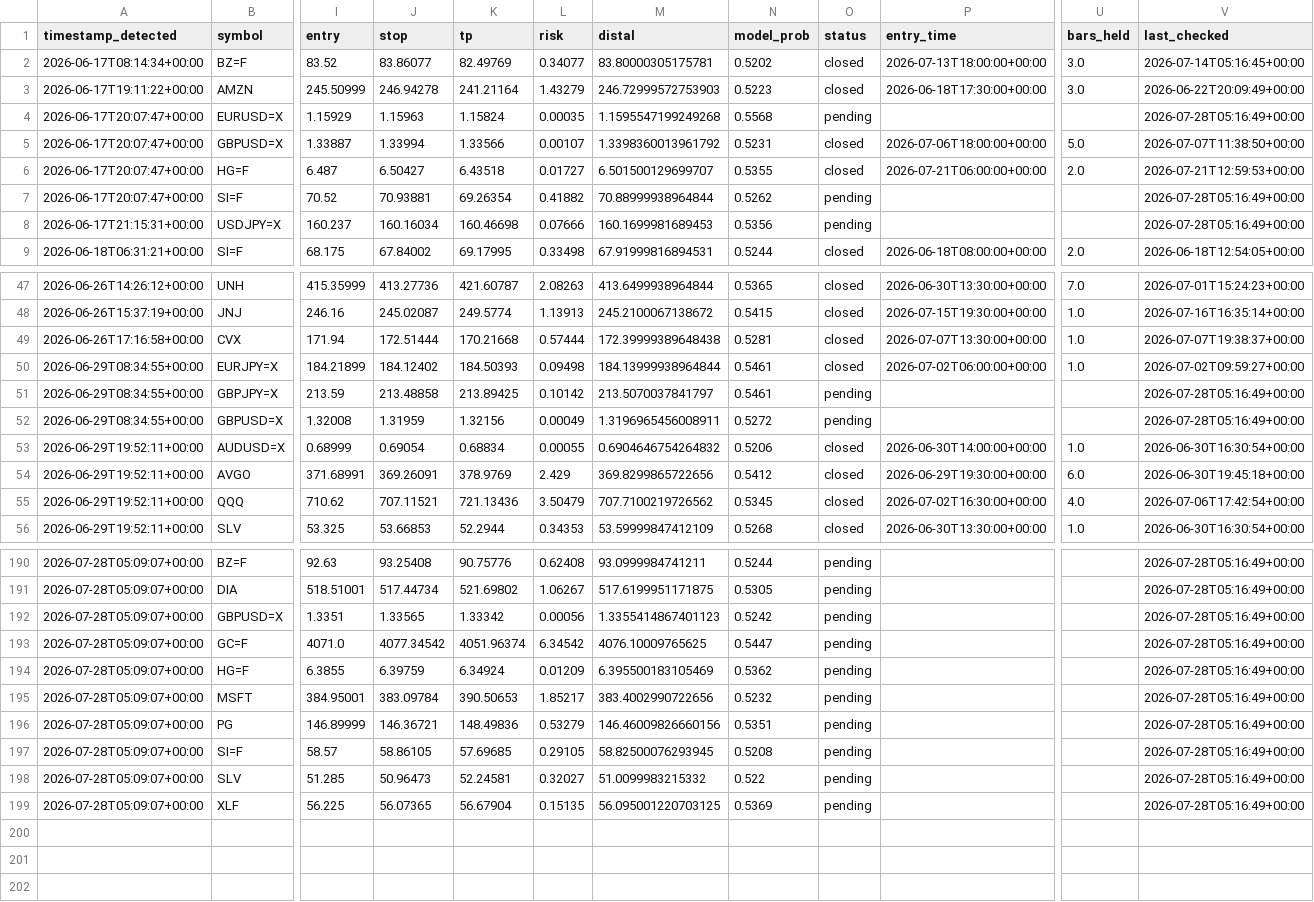
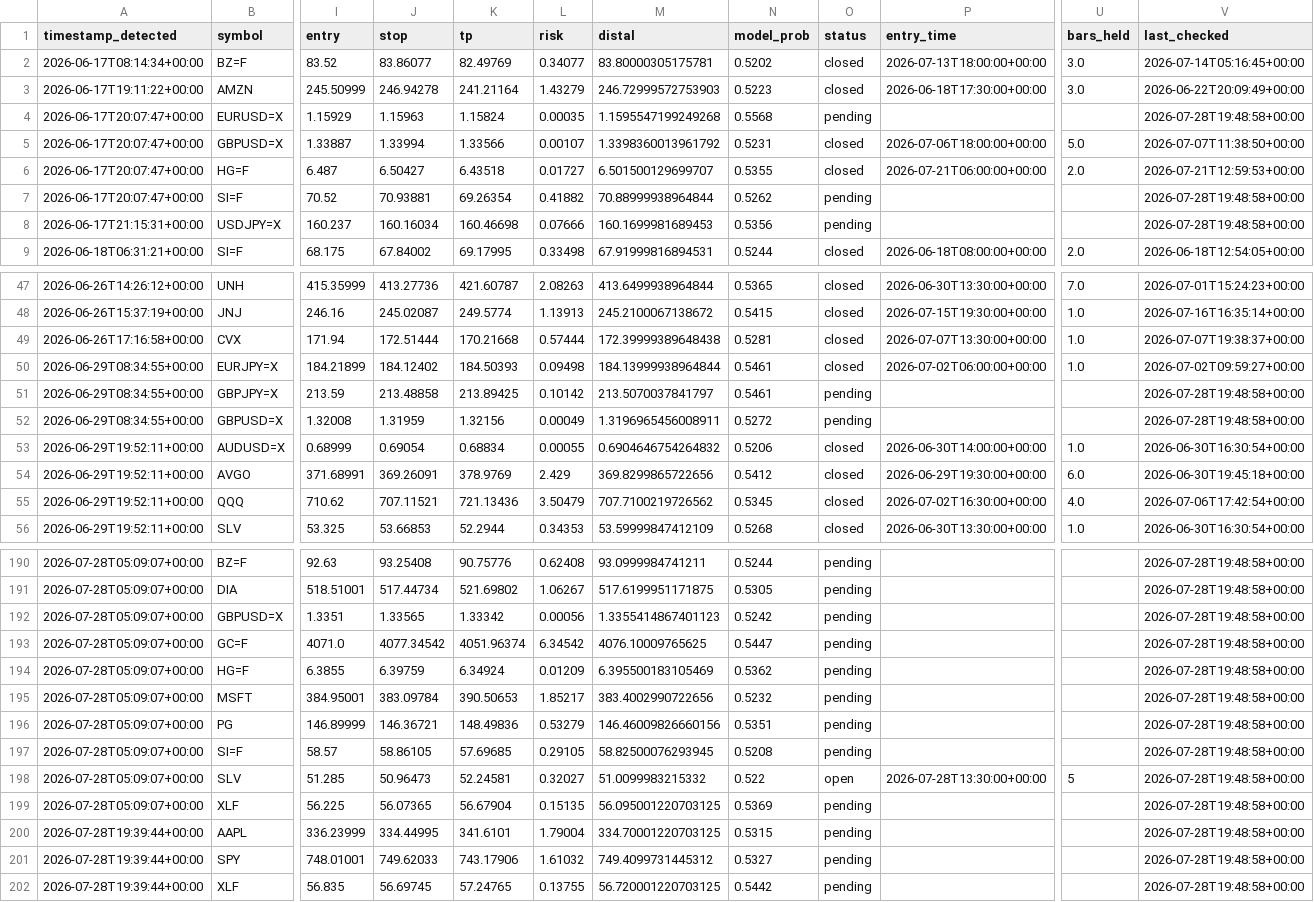
Before and after one commit to anabil-muthmercapital/S-D-learning, a CSV file: data/forward_signals.csv, drawn as a sheet; only a part is shown, gaps mark what is left out; rows hold the shown columns only; the diff covers the shown part only; the diff names each change by its address in the sheet, - before the commit and + after, or states it on an @@ line.

```diff
--- a/data/forward_signals.csv
+++ b/data/forward_signals.csv
-V4 (last_checked): 2026-07-28T05:16:49+00:00
+V4 (last_checked): 2026-07-28T19:48:58+00:00
-V7:V8 (last_checked): 2026-07-28T05:16:49+00:00
+V7:V8 (last_checked): 2026-07-28T19:48:58+00:00
-V51:V52 (last_checked): 2026-07-28T05:16:49+00:00
+V51:V52 (last_checked): 2026-07-28T19:48:58+00:00
-V190:V199 (last_checked): 2026-07-28T05:16:49+00:00
+V190:V199 (last_checked): 2026-07-28T19:48:58+00:00
-O198 (status): pending
+O198 (status): open
-P198 (entry_time): (empty)
+P198 (entry_time): 2026-07-28T13:30:00+00:00
-U198 (bars_held): (empty)
+U198 (bars_held): 5
+row 200: 2026-07-28T19:39:44+00:00 | AAPL | 336.23999 | 334.44995 | 341.6101 | 1.79004 | 334.70001220703125 | 0.5315 | pending |  |  | 2026-07-28T19:48:58+00:00
+row 201: 2026-07-28T19:39:44+00:00 | SPY | 748.01001 | 749.62033 | 743.17906 | 1.61032 | 749.4099731445312 | 0.5327 | pending |  |  | 2026-07-28T19:48:58+00:00
+row 202: 2026-07-28T19:39:44+00:00 | XLF | 56.835 | 56.69745 | 57.24765 | 0.13755 | 56.720001220703125 | 0.5442 | pending |  |  | 2026-07-28T19:48:58+00:00
```
Also changed, not shown: 86 edited cells elsewhere in this file.
